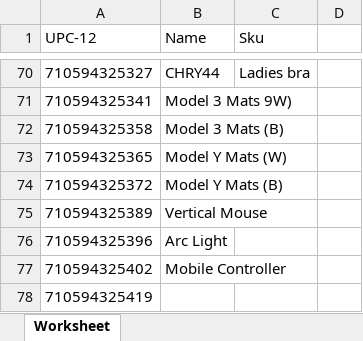
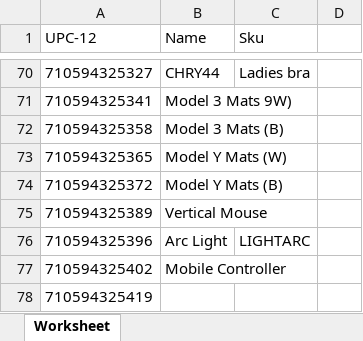
Before and after one commit to fjotb/Catalogs1, an Excel workbook: Speedy Barcodes 2June.xlsx, sheet Worksheet, drawn as a sheet; only a part is shown, gaps mark what is left out; values as stored, in another font and other column widths than the file's, no borders; the diff names each change by its address in the sheet, - before the commit and + after, or states it on an @@ line.

Commit message:
commit

```diff
--- a/Speedy Barcodes 2June.xlsx (sheet Worksheet)
+++ b/Speedy Barcodes 2June.xlsx (sheet Worksheet)
-C76 (Sku): (empty)
+C76 (Sku): LIGHTARC
```
